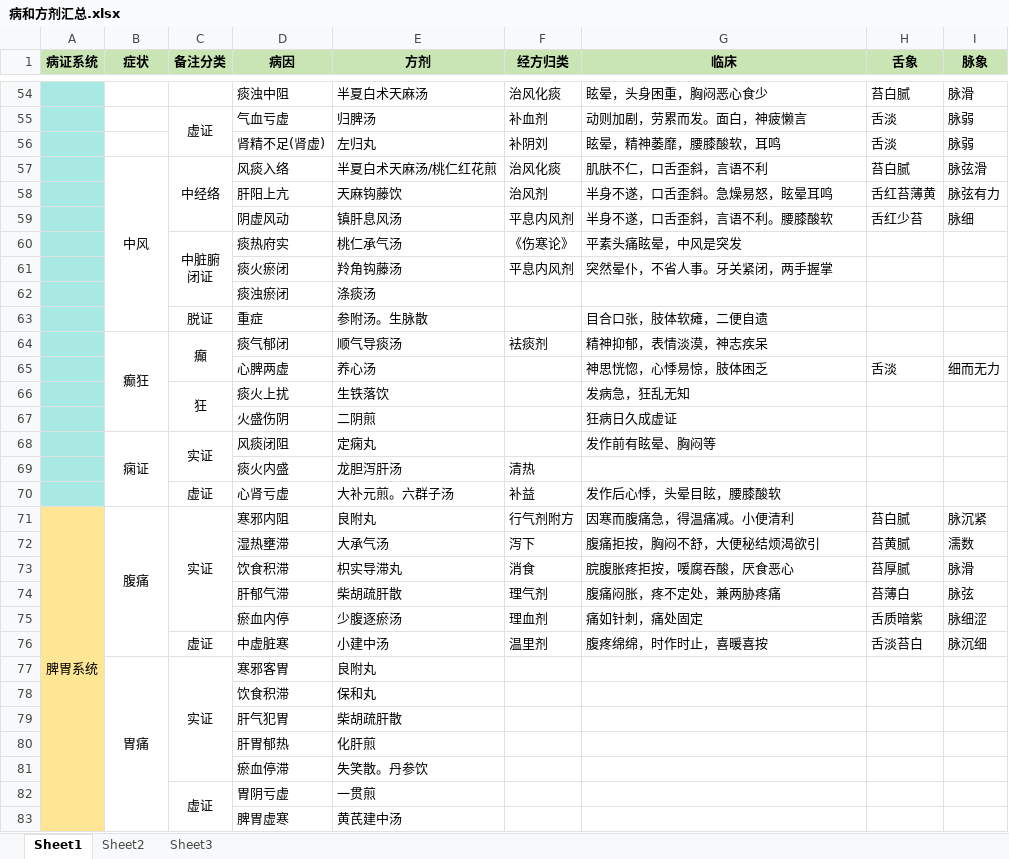
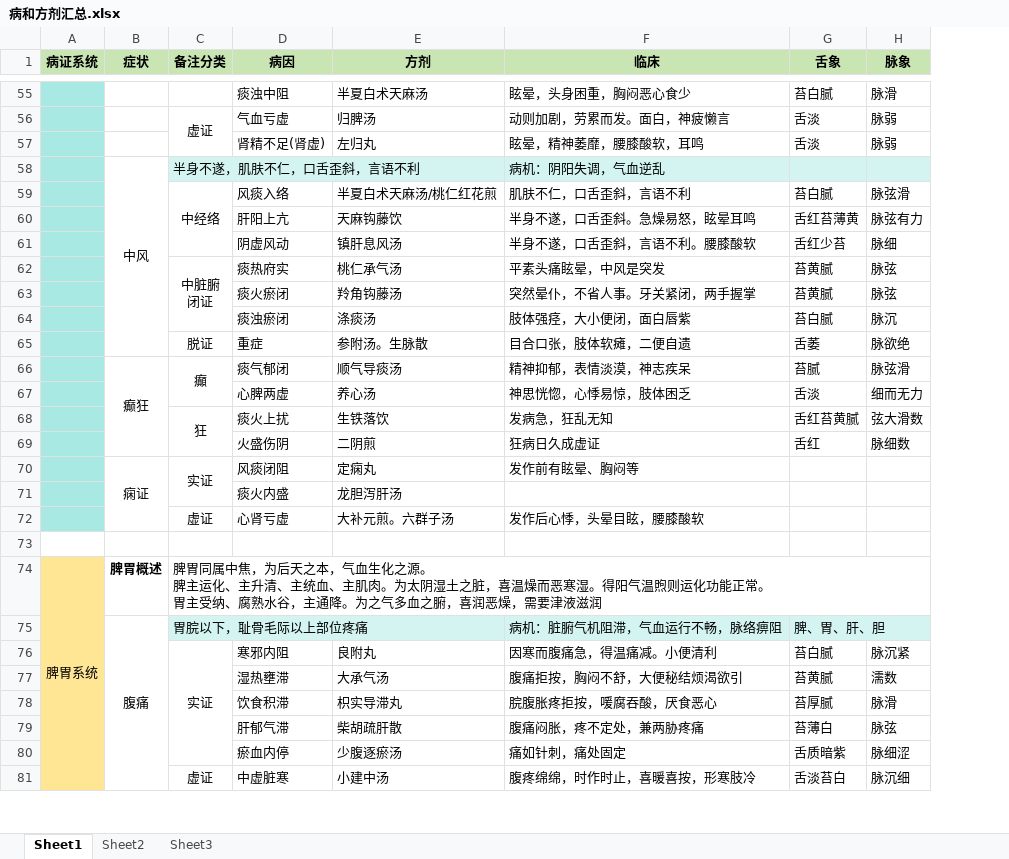
Before and after one commit to mzxjhx/zhongy, an Excel workbook: 内科学笔记/病和方剂汇总.xlsx, sheet Sheet1, drawn as a sheet; only a part is shown, gaps mark what is left out; values as stored, in another font and other column widths than the file's, no borders; removed rows and columns are numbered as before the commit, all else as after; ↵ is a line break in a cell; the diff covers the shown part only; the diff names each change by its address in the sheet, - before the commit and + after, or states it on an @@ line.

```diff
--- a/内科学笔记/病和方剂汇总.xlsx (sheet Sheet1)
+++ b/内科学笔记/病和方剂汇总.xlsx (sheet Sheet1)
-column F (经方归类), rows 54-61: 治风化痰 | 补血剂 | 补阴刘 | 治风化痰 | 治风剂 | 平息内风剂 | 《伤寒论》 | 平息内风剂; rows 64-76: 袪痰剂 |  |  |  |  | 清热 | 补益 | 行气剂附方 | 泻下 | 消食 | 理气剂 | 理血剂 | 温里剂
+row 58:  | 中风 | 半身不遂，肌肤不仁，口舌歪斜，言语不利 |  |  | 病机：阴阳失调，气血逆乱
-B59 (症状): 中风
+B59 (症状): (empty)
-B57:B63 merged
-G62:G63 (舌象): (empty)
+G62:G63 (舌象): 苔黄腻
-H62:H63 (脉象): (empty)
+H62:H63 (脉象): 脉弦
-row 62:  |  |  | 痰浊瘀闭 | 涤痰汤
+row 64:  |  |  | 痰浊瘀闭 | 涤痰汤 | 肢体强痉，大小便闭，面白唇紫 | 苔白腻 | 脉沉
-G65 (舌象): (empty)
+G65 (舌象): 舌萎
-H65 (脉象): (empty)
+H65 (脉象): 脉欲绝
-G66 (舌象): (empty)
+G66 (舌象): 苔腻
-H66 (脉象): (empty)
+H66 (脉象): 脉弦滑
-G68 (舌象): (empty)
+G68 (舌象): 舌红苔黄腻
-H68 (脉象): (empty)
+H68 (脉象): 弦大滑数
-G69 (舌象): (empty)
+G69 (舌象): 舌红
-H69 (脉象): (empty)
+H69 (脉象): 脉细数
+row 73: (empty)
+row 74: 脾胃系统 | 脾胃概述 | 脾胃同属中焦，为后天之本，气血生化之源。 ↵ 脾主运化、主升清、主统血、主肌肉。为太阴湿土之脏，喜温燥而恶寒湿。得阳气温煦则运化功能正常。 ↵ 胃主受纳、腐熟水谷，主通降。为之气多血之腑，喜润恶燥，需要津液滋润
+row 75:  | 腹痛 | 胃脘以下，耻骨毛际以上部位疼痛 |  |  | 病机：脏腑气机阻滞，气血运行不畅，脉络痹阻 | 脾、胃、肝、胆
-A76 (病证系统): 脾胃系统
+A76 (病证系统): (empty)
-A71:A106 merged
-B76 (症状): 腹痛
+B76 (症状): (empty)
-B71:B76 merged
-F81 (临床): 腹疼绵绵，时作时止，喜暖喜按
+F81 (临床): 腹疼绵绵，时作时止，喜暖喜按，形寒肢冷
-row 77:  | 胃痛 | 实证 | 寒邪客胃 | 良附丸
-row 78:  |  |  | 饮食积滞 | 保和丸
-row 79:  |  |  | 肝气犯胃 | 柴胡疏肝散
-row 80:  |  |  | 肝胃郁热 | 化肝煎
-row 81:  |  |  | 瘀血停滞 | 失笑散。丹参饮
-row 82:  |  | 虚证 | 胃阴亏虚 | 一贯煎
-row 83:  |  |  | 脾胃虚寒 | 黄芪建中汤
```
Also changed, not shown: 26 added rows, 12 removed rows, cell formats and merged cells elsewhere in this sheet, 1 other file.
